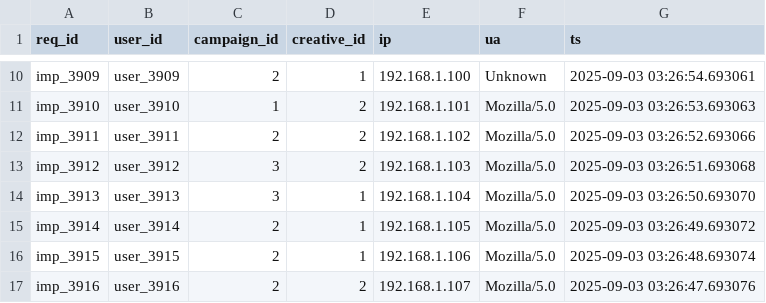
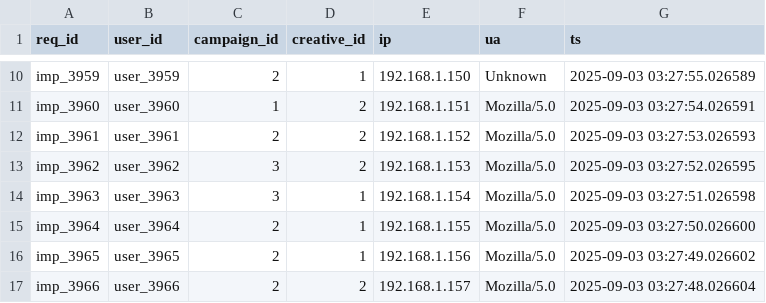
Before and after one commit to Doodhust/airflow_test_work, a CSV file: data/cleaned_impressions.csv, drawn as a sheet; only a part is shown, gaps mark what is left out; the diff covers the shown part only; the diff names each change by its address in the sheet, - before the commit and + after, or states it on an @@ line.

```diff
--- a/data/cleaned_impressions.csv
+++ b/data/cleaned_impressions.csv
-A10 (req_id): imp_3909
+A10 (req_id): imp_3959
-B10 (user_id): user_3909
+B10 (user_id): user_3959
-E10 (ip): 192.168.1.100
+E10 (ip): 192.168.1.150
-G10 (ts): 2025-09-03 03:26:54.693061
+G10 (ts): 2025-09-03 03:27:55.026589
-A11 (req_id): imp_3910
+A11 (req_id): imp_3960
-B11 (user_id): user_3910
+B11 (user_id): user_3960
-E11 (ip): 192.168.1.101
+E11 (ip): 192.168.1.151
-G11 (ts): 2025-09-03 03:26:53.693063
+G11 (ts): 2025-09-03 03:27:54.026591
-A12 (req_id): imp_3911
+A12 (req_id): imp_3961
-B12 (user_id): user_3911
+B12 (user_id): user_3961
-E12 (ip): 192.168.1.102
+E12 (ip): 192.168.1.152
-G12 (ts): 2025-09-03 03:26:52.693066
+G12 (ts): 2025-09-03 03:27:53.026593
-A13 (req_id): imp_3912
+A13 (req_id): imp_3962
-B13 (user_id): user_3912
+B13 (user_id): user_3962
-E13 (ip): 192.168.1.103
+E13 (ip): 192.168.1.153
-G13 (ts): 2025-09-03 03:26:51.693068
+G13 (ts): 2025-09-03 03:27:52.026595
-A14 (req_id): imp_3913
+A14 (req_id): imp_3963
-B14 (user_id): user_3913
+B14 (user_id): user_3963
-E14 (ip): 192.168.1.104
+E14 (ip): 192.168.1.154
-G14 (ts): 2025-09-03 03:26:50.693070
+G14 (ts): 2025-09-03 03:27:51.026598
-A15 (req_id): imp_3914
+A15 (req_id): imp_3964
-B15 (user_id): user_3914
+B15 (user_id): user_3964
-E15 (ip): 192.168.1.105
+E15 (ip): 192.168.1.155
-G15 (ts): 2025-09-03 03:26:49.693072
+G15 (ts): 2025-09-03 03:27:50.026600
-A16 (req_id): imp_3915
+A16 (req_id): imp_3965
-B16 (user_id): user_3915
+B16 (user_id): user_3965
-E16 (ip): 192.168.1.106
+E16 (ip): 192.168.1.156
-G16 (ts): 2025-09-03 03:26:48.693074
+G16 (ts): 2025-09-03 03:27:49.026602
-A17 (req_id): imp_3916
+A17 (req_id): imp_3966
-B17 (user_id): user_3916
+B17 (user_id): user_3966
-E17 (ip): 192.168.1.107
+E17 (ip): 192.168.1.157
-G17 (ts): 2025-09-03 03:26:47.693076
+G17 (ts): 2025-09-03 03:27:48.026604
```
Also changed, not shown: 164 edited cells elsewhere in this file, data/impressions.csv, 3 other files.
